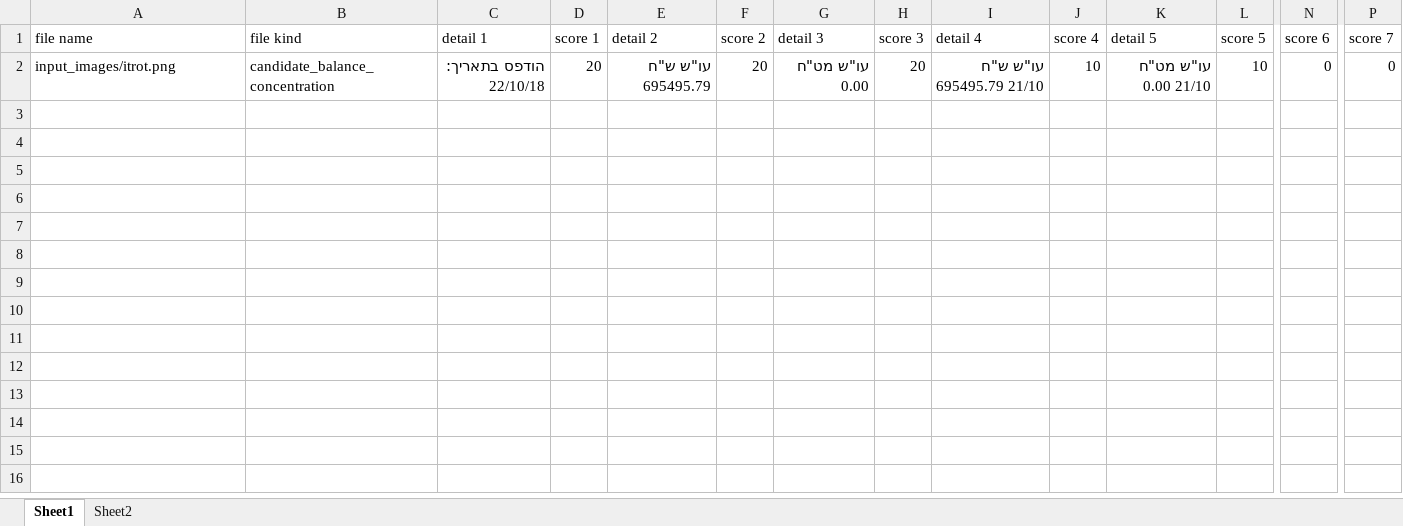
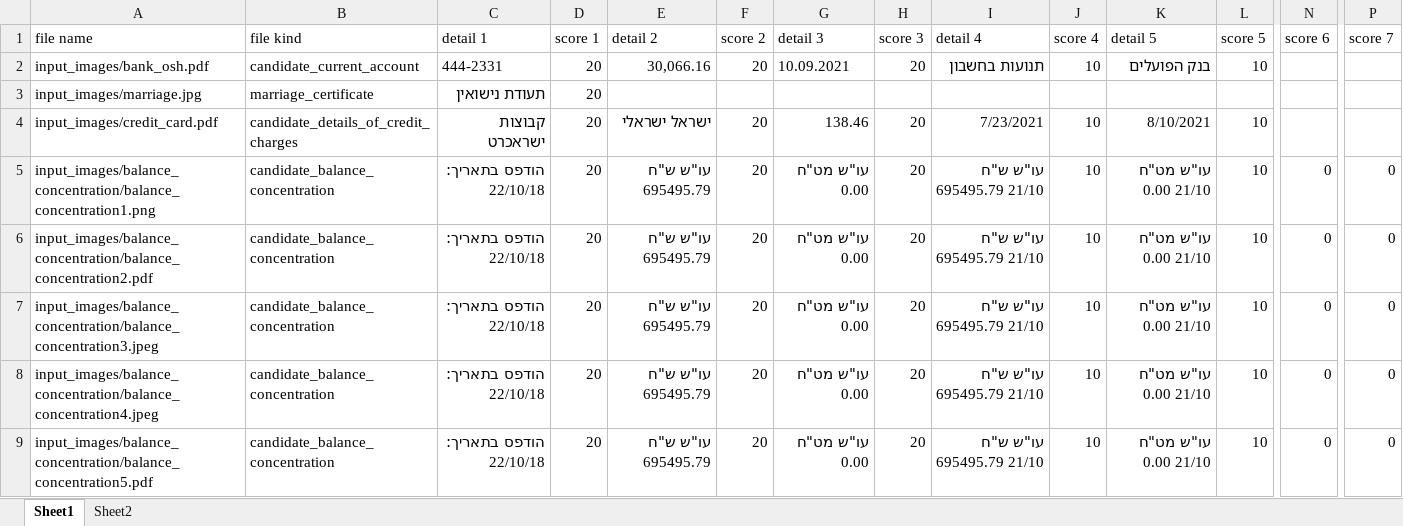
Before and after one commit to schoolar123/Scan_Documents_Test, an Excel workbook: documents_data.xlsx, sheet Sheet1, drawn as a sheet; only a part is shown, gaps mark what is left out; values as stored, in another font and other column widths than the file's, no borders; addresses are those after the commit; rows hold the shown columns only; the diff names each change by its address in the sheet, - before the commit and + after, or states it on an @@ line.

Commit message:
changed the score for document recognition, fixed bugs in the GUI and in the excel graph results tool, updated the excel file

```diff
--- a/documents_data.xlsx (sheet Sheet1)
+++ b/documents_data.xlsx (sheet Sheet1)
+row 2: input_images/bank_osh.pdf | candidate_current_account | 444-2331 | 20 | 30,066.16 | 20 | 10.09.2021 | 20 | תנועות בחשבון | 10 | בנק הפועלים | 10
+row 3: input_images/marriage.jpg | marriage_certificate | תעודת נישואין | 20
+row 4: input_images/credit_card.pdf | candidate_details_of_credit_charges | קבוצות ישראכרט | 20 | ישראל ישראלי | 20 | 138.46 | 20 | 7/23/2021 | 10 | 8/10/2021 | 10
-A5 (file name): input_images/itrot.png
+A5 (file name): input_images/balance_concentration/balance_concentration1.png
+row 6: input_images/balance_concentration/balance_concentration2.pdf | candidate_balance_concentration | הודפס בתאריך: 22/10/18 | 20 | עו"ש ש"ח 695495.79 | 20 | עו"ש מט"ח 0.00 | 20 | עו"ש ש"ח 695495.79 21/10 | 10 | עו"ש מט"ח 0.00 21/10 | 10 | 0 | 0
+row 7: input_images/balance_concentration/balance_concentration3.jpeg | candidate_balance_concentration | הודפס בתאריך: 22/10/18 | 20 | עו"ש ש"ח 695495.79 | 20 | עו"ש מט"ח 0.00 | 20 | עו"ש ש"ח 695495.79 21/10 | 10 | עו"ש מט"ח 0.00 21/10 | 10 | 0 | 0
+row 8: input_images/balance_concentration/balance_concentration4.jpeg | candidate_balance_concentration | הודפס בתאריך: 22/10/18 | 20 | עו"ש ש"ח 695495.79 | 20 | עו"ש מט"ח 0.00 | 20 | עו"ש ש"ח 695495.79 21/10 | 10 | עו"ש מט"ח 0.00 21/10 | 10 | 0 | 0
+row 9: input_images/balance_concentration/balance_concentration5.pdf | candidate_balance_concentration | הודפס בתאריך: 22/10/18 | 20 | עו"ש ש"ח 695495.79 | 20 | עו"ש מט"ח 0.00 | 20 | עו"ש ש"ח 695495.79 21/10 | 10 | עו"ש מט"ח 0.00 21/10 | 10 | 0 | 0
```
Also changed, not shown: 3 other files.
